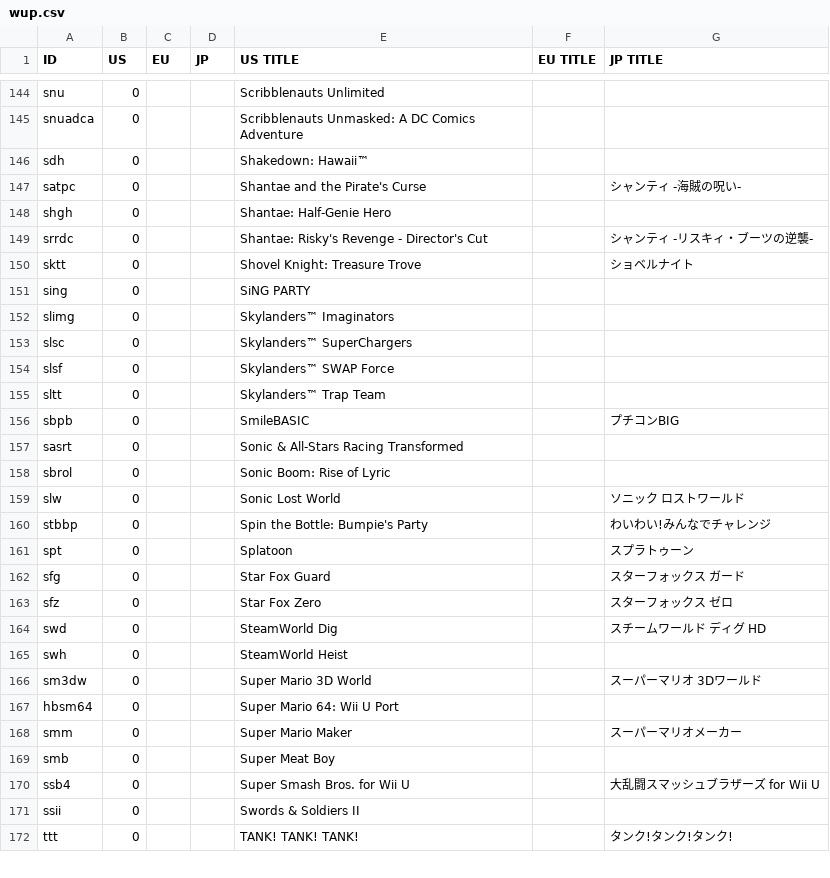
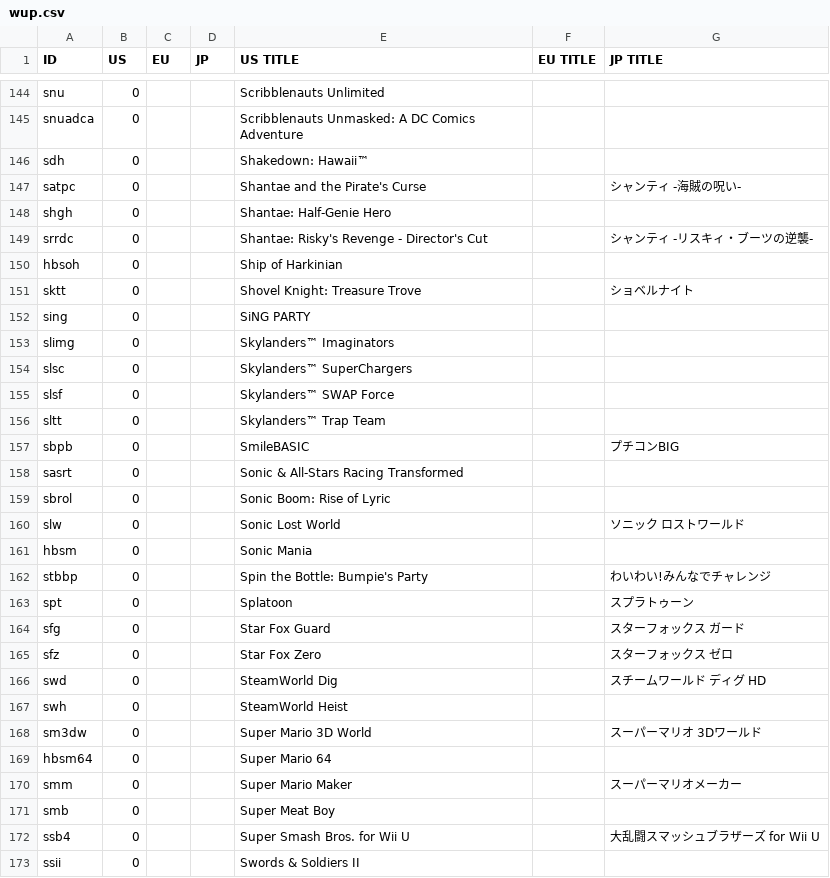
Before and after one commit to ninstar/Rich-Presence-U-DB, a CSV file: titles/wup.csv, drawn as a sheet; only a part is shown, gaps mark what is left out; the shorter side is filled out with more unchanged rows.

Commit message:
Wii U: Sonic Mania and Ship of Harkinian

```diff
--- a/titles/wup.csv
+++ b/titles/wup.csv
@@ -149,2 +149,3 @@ shgh,0,,,Shantae: Half-Genie Hero,,
 srrdc,0,,,Shantae: Risky's Revenge - Director's Cut,,シャンティ -リスキィ・ブーツの逆襲-
+hbsoh,0,,,Ship of Harkinian,,
 sktt,0,,,Shovel Knight: Treasure Trove,,ショベルナイト
@@ -159,2 +160,3 @@ sbrol,0,,,Sonic Boom: Rise of Lyric,,
 slw,0,,,Sonic Lost World,,ソニック ロストワールド
+hbsm,0,,,Sonic Mania,,
 stbbp,0,,,Spin the Bottle: Bumpie's Party,,わいわい!みんなでチャレンジ
@@ -166,3 +168,3 @@ swh,0,,,SteamWorld Heist,,
 sm3dw,0,,,Super Mario 3D World,,スーパーマリオ 3Dワールド
-hbsm64,0,,,Super Mario 64: Wii U Port,,
+hbsm64,0,,,Super Mario 64,,
 smm,0,,,Super Mario Maker,,スーパーマリオメーカー
```
